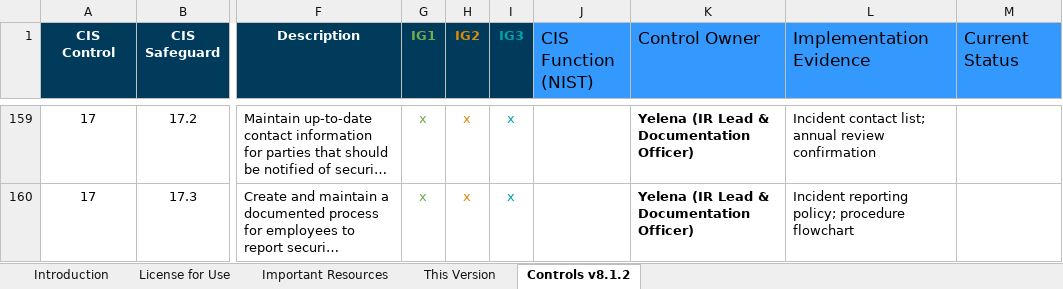
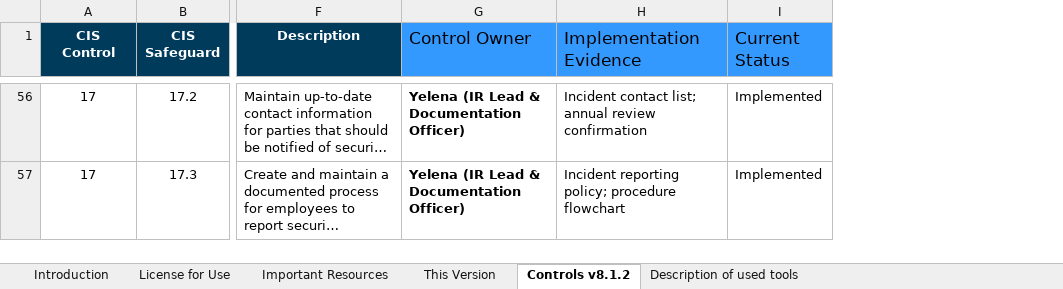
Before and after one commit to crypto470/smb-framework, an Excel workbook: cis_controls/CIS_Controls.xlsx, sheet Controls v8.1.2, drawn as a sheet; only a part is shown, gaps mark what is left out; long unchanged cells end in …; values as stored, in another font and other column widths than the file's, no borders; charts and pictures and conditional formats not drawn; removed rows and columns are numbered as before the commit, all else as after; the diff covers the shown part only; the diff names each change by its address in the sheet, - before the commit and + after, or states it on an @@ line.

```diff
--- a/cis_controls/CIS_Controls.xlsx (sheet Controls v8.1.2)
+++ b/cis_controls/CIS_Controls.xlsx (sheet Controls v8.1.2)
+sheet tab: Description of used tools
-column G (IG1), rows 159-160: x | x
-column H (IG2), rows 159-160: x | x
-column I (IG3), rows 159-160: x | x
-column J (CIS Function (NIST)), empty
-I56:I57 (Current Status): (empty)
+I56:I57 (Current Status): Implemented
```
Also changed, not shown: 54 edited cells elsewhere in this sheet, hidden cells, charts or pictures.
